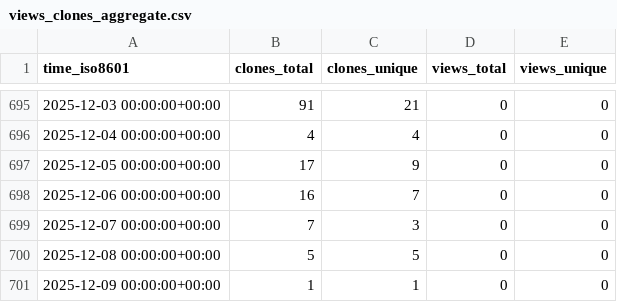
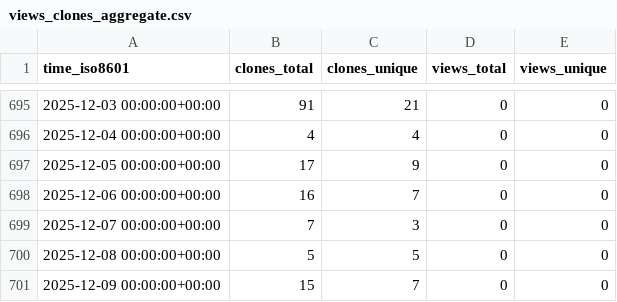
Before and after one commit to ascsn/professionalwebsites, a CSV file: ascsn/professionalwebsites/ghrs-data/views_clones_aggregate.csv, drawn as a sheet; only a part is shown, gaps mark what is left out.

```diff
--- a/ascsn/professionalwebsites/ghrs-data/views_clones_aggregate.csv
+++ b/ascsn/professionalwebsites/ghrs-data/views_clones_aggregate.csv
@@ -700,2 +700,2 @@ time_iso8601,clones_total,clones_unique,views_total,views_unique
 2025-12-08 00:00:00+00:00,5,5,0,0
-2025-12-09 00:00:00+00:00,1,1,0,0
+2025-12-09 00:00:00+00:00,15,7,0,0
```
Also changed, not shown: 1 other file.
